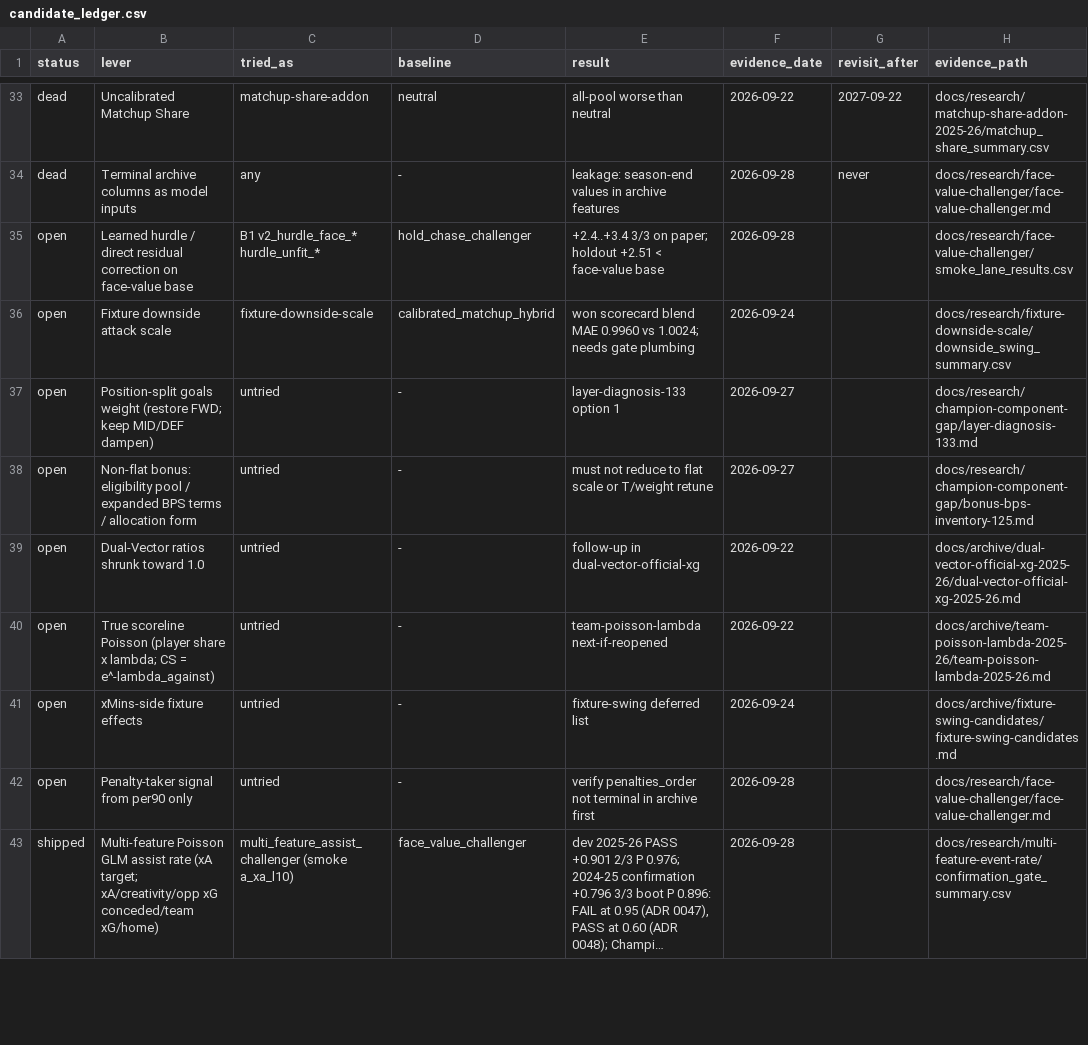
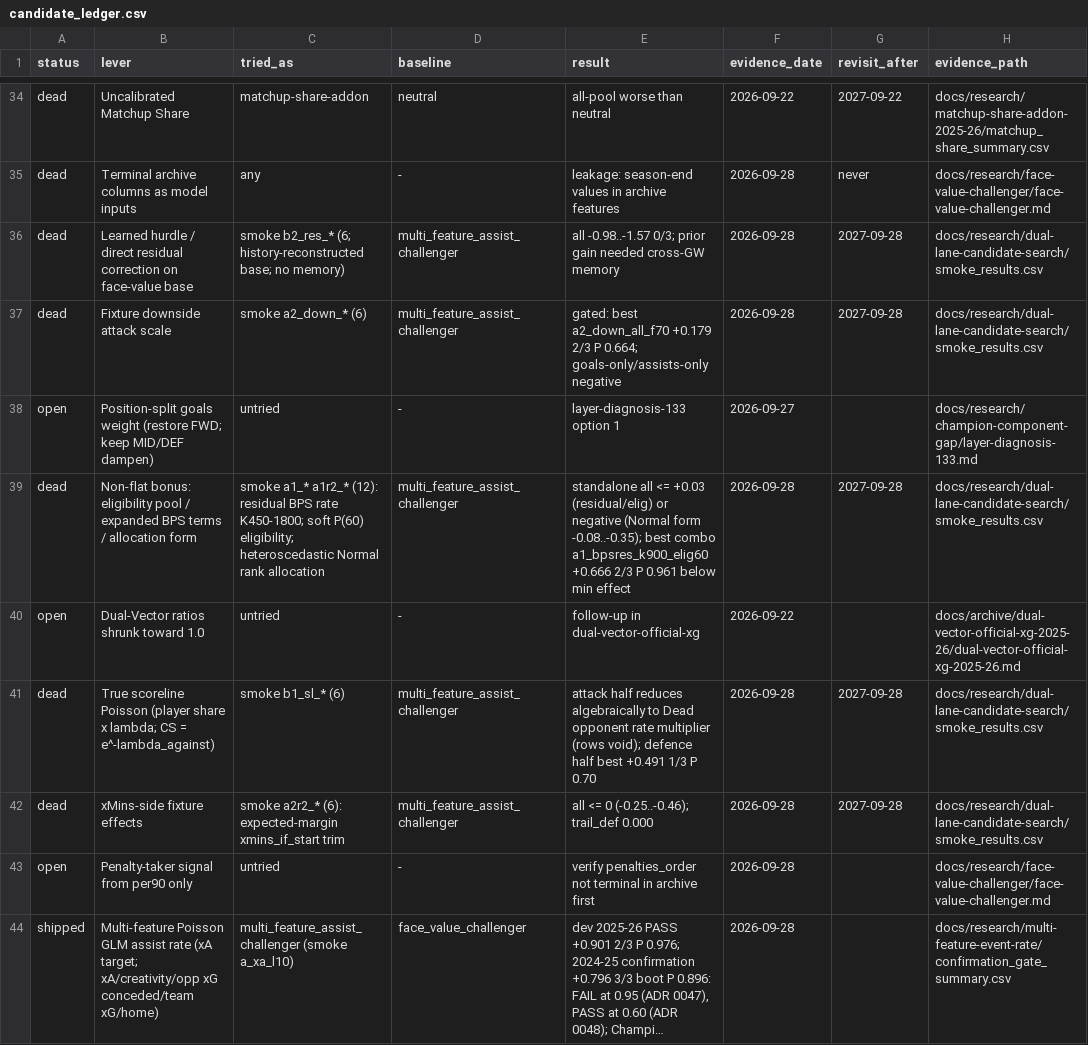
Before and after one commit to JubileeZ/fpl-jubilee-ascent, a CSV file: docs/research/candidate-ledger/candidate_ledger.csv, drawn as a sheet; only a part is shown, gaps mark what is left out; long unchanged cells end in …; the diff covers the shown part only.

```diff
--- a/docs/research/candidate-ledger/candidate_ledger.csv
+++ b/docs/research/candidate-ledger/candidate_ledger.csv
@@ -34,9 +35,9 @@ dead,Uncalibrated Matchup Share,matchup-share-addon,neutral,all-pool worse than
 dead,Terminal archive columns as model inputs,any,-,leakage: season-end values in archive features,2026-09-28,never,docs/research/face-value-challenger/face-value-challenger.md
-open,Learned hurdle / direct residual correction on face-value base,B1 v2_hurdle_face_* hurdle_unfit_*,hold_chase_challenger,+2.4..+3.4 3/3 on paper; holdout +2.51 < face-value base,2026-09-28,,docs/research/face-value-challenger/smoke_lane_results.csv
-open,Fixture downside attack scale,fixture-downside-scale,calibrated_matchup_hybrid,won scorecard blend MAE 0.9960 vs 1.0024; needs gate plumbing,2026-09-24,,docs/research/fixture-downside-scale/downside_swing_summary.csv
+dead,Learned hurdle / direct residual correction on face-value base,smoke b2_res_* (6; history-reconstructed base; no memory),multi_feature_assist_challenger,all -0.98..-1.57 0/3; prior gain needed cross-GW memory,2026-09-28,2027-09-28,docs/research/dual-lane-candidate-search/smoke_results.csv
+dead,Fixture downside attack scale,smoke a2_down_* (6),multi_feature_assist_challenger,gated: best a2_down_all_f70 +0.179 2/3 P 0.664; goals-only/assists-only negative,2026-09-28,2027-09-28,docs/research/dual-lane-candidate-search/smoke_results.csv
 open,Position-split goals weight (restore FWD; keep MID/DEF dampen),untried,-,layer-diagnosis-133 option 1,2026-09-27,,docs/research/champion-component-gap/layer-diagnosis-133.md
-open,Non-flat bonus: eligibility pool / expanded BPS terms / allocation form,untried,-,must not reduce to flat scale or T/weight retune,2026-09-27,,docs/research/champion-component-gap/bonus-bps-inventory-125.md
+dead,Non-flat bonus: eligibility pool / expanded BPS terms / allocation form,smoke a1_* a1r2_* (12): residual BPS rate K450-1800; soft P(60) eligibility; heteroscedastic Normal rank allocation,multi_feature_assist_challenger,standalone all <= +0.03 (residual/elig) or negative (Normal form -0.08..-0.35); best combo a1_bpsres_k900_elig60 +0.666 2/3 P 0.961 below min effect,2026-09-28,2027-09-28,docs/research/dual-lane-candidate-search/smoke_results.csv
 open,Dual-Vector ratios shrunk toward 1.0,untried,-,follow-up in dual-vector-official-xg,2026-09-22,,docs/archive/dual-vector-official-xg-2025-26/dual-vector-official-xg-2025-26.md
-open,True scoreline Poisson (player share x lambda; CS = e^-lambda_against),untried,-,team-poisson-lambda next-if-reopened,2026-09-22,,docs/archive/team-poisson-lambda-2025-26/team-poisson-lambda-2025-26.md
-open,xMins-side fixture effects,untried,-,fixture-swing deferred list,2026-09-24,,docs/archive/fixture-swing-candidates/fixture-swing-candidates.md
+dead,True scoreline Poisson (player share x lambda; CS = e^-lambda_against),smoke b1_sl_* (6),multi_feature_assist_challenger,attack half reduces algebraically to Dead opponent rate multiplier (rows void); defence half best +0.491 1/3 P 0.70,2026-09-28,2027-09-28,docs/research/dual-lane-candidate-search/smoke_results.csv
+dead,xMins-side fixture effects,smoke a2r2_* (6): expected-margin xmins_if_start trim,multi_feature_assist_challenger,all <= 0 (-0.25..-0.46); trail_def 0.000,2026-09-28,2027-09-28,docs/research/dual-lane-candidate-search/smoke_results.csv
 open,Penalty-taker signal from per90 only,untried,-,verify penalties_order not terminal in archive first,2026-09-28,,docs/research/face-value-challenger/face-value-challenger.md
```
Also changed, not shown: 7 added rows elsewhere in this file, 24 other files.
